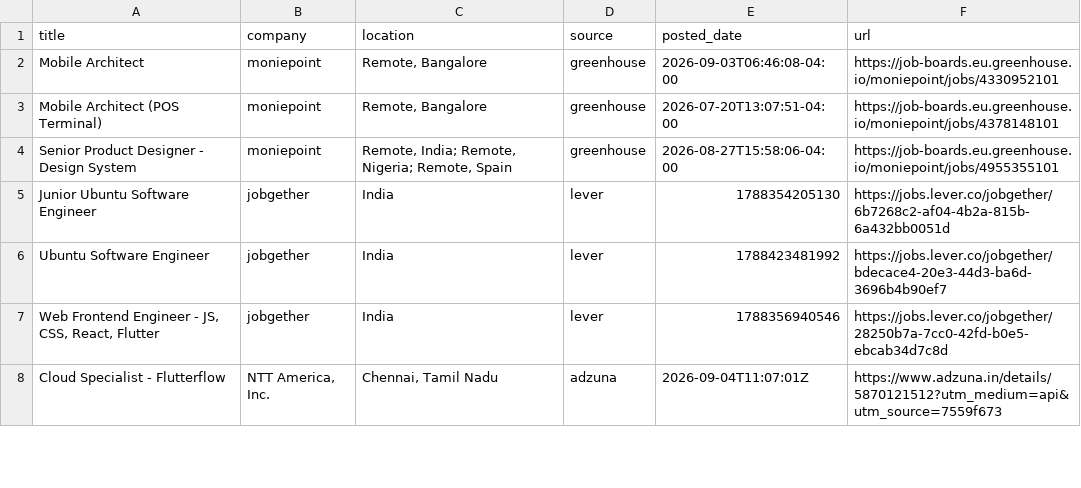
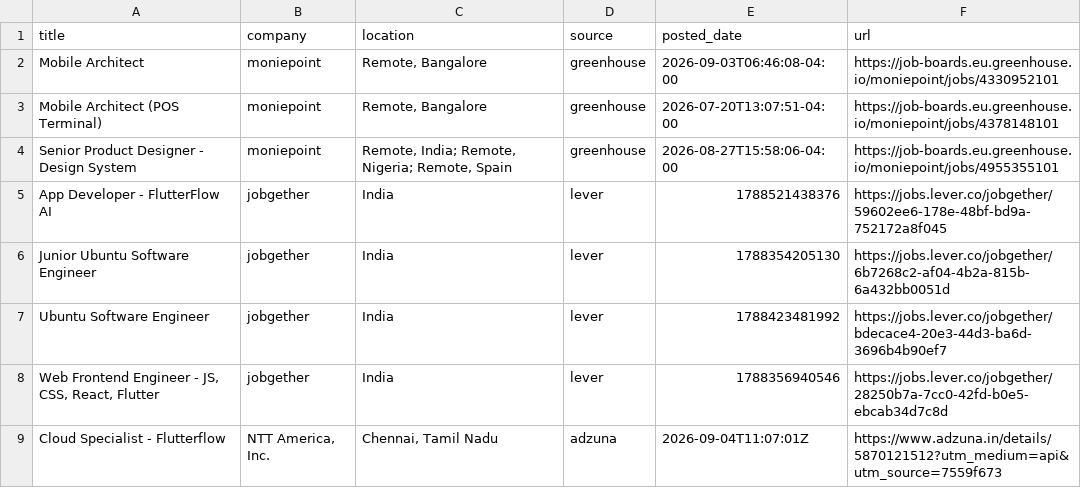
Before and after one commit to jatin-web/flutter-jobs-finder, a CSV file: output/flutter_jobs.csv, drawn as a sheet; only a part is shown; the diff covers the shown part only; the diff names each change by its address in the sheet, - before the commit and + after, or states it on an @@ line.

```diff
--- a/output/flutter_jobs.csv
+++ b/output/flutter_jobs.csv
+row 5: App Developer - FlutterFlow AI | jobgether | India | lever | 1788521438376 | https://jobs.lever.co/jobgether/59602ee6-178e-48bf-bd9a-752172a8f045
```
Also changed, not shown: 1 removed row and 6 edited cells elsewhere in this file, 5 other files.
